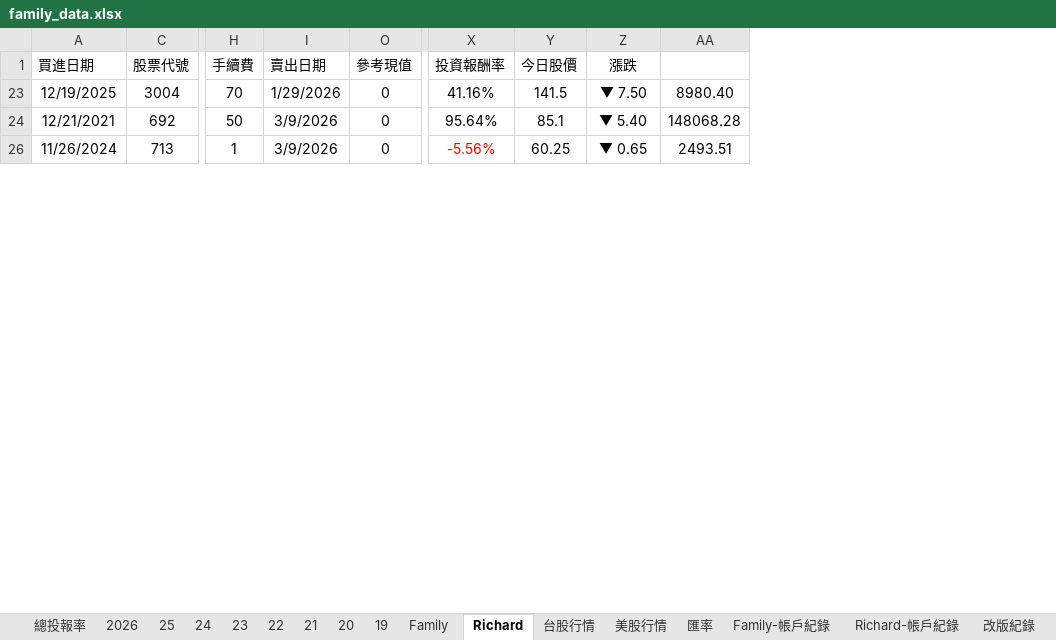
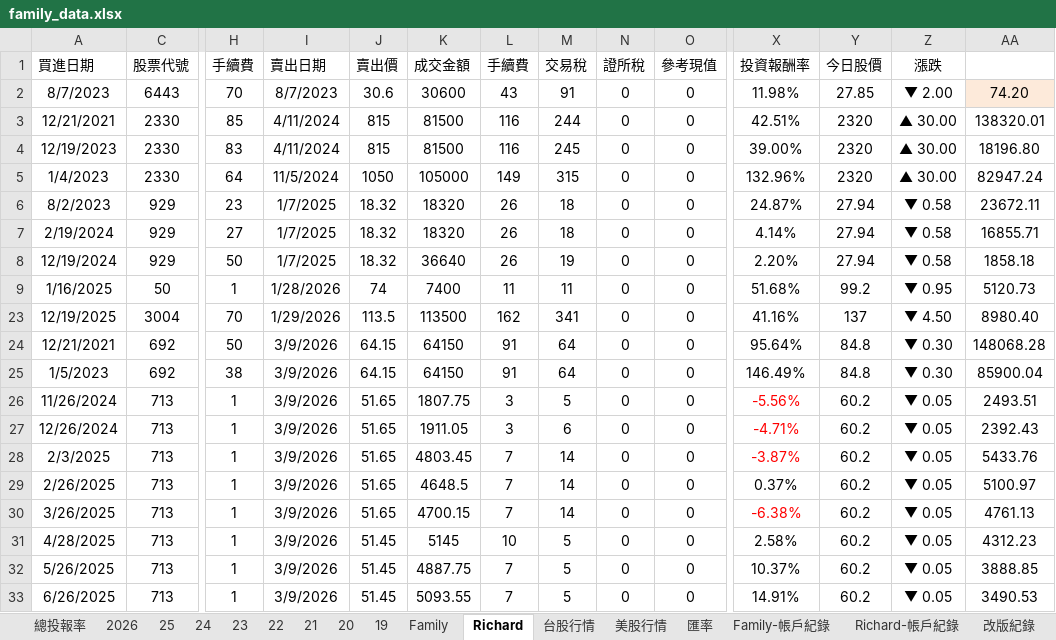
Before and after one commit to even182/family-streamlit-dashboard, an Excel workbook: data/family_data.xlsx, sheet Richard, drawn as a sheet; only a part is shown, gaps mark what is left out; values as stored, in another font and other column widths than the file's, no borders; charts and pictures and conditional formats not drawn; rows hold the shown columns only; the diff covers the shown part only; the diff names each change by its address in the sheet, - before the commit and + after, or states it on an @@ line.

```diff
--- a/data/family_data.xlsx (sheet Richard)
+++ b/data/family_data.xlsx (sheet Richard)
@@ column J (賣出價) unhidden, rows 23-24: 113.5 | 64.15; row 26: 51.65 @@
@@ column K (成交金額) unhidden, rows 23-24: 113500 | 64150; row 26: 1807.75 @@
@@ column L (手續費) unhidden, rows 23-24: 162 | 91; row 26: 3 @@
@@ column M (交易稅) unhidden, rows 23-24: 341 | 64; row 26: 5 @@
@@ column N (證所稅) unhidden, rows 23-24: 0 | 0; row 26: 0 @@
+row 2: 8/7/2023 | 6443 | 70 | 8/7/2023 | 30.6 | 30600 | 43 | 91 | 0 | 0 | 11.98% | 27.85 | ▼ 2.00 | 74.20
+row 3: 12/21/2021 | 2330 | 85 | 4/11/2024 | 815 | 81500 | 116 | 244 | 0 | 0 | 42.51% | 2320 | ▲ 30.00 | 138320.01
+row 4: 12/19/2023 | 2330 | 83 | 4/11/2024 | 815 | 81500 | 116 | 245 | 0 | 0 | 39.00% | 2320 | ▲ 30.00 | 18196.80
+row 5: 1/4/2023 | 2330 | 64 | 11/5/2024 | 1050 | 105000 | 149 | 315 | 0 | 0 | 132.96% | 2320 | ▲ 30.00 | 82947.24
+row 6: 8/2/2023 | 929 | 23 | 1/7/2025 | 18.32 | 18320 | 26 | 18 | 0 | 0 | 24.87% | 27.94 | ▼ 0.58 | 23672.11
+row 7: 2/19/2024 | 929 | 27 | 1/7/2025 | 18.32 | 18320 | 26 | 18 | 0 | 0 | 4.14% | 27.94 | ▼ 0.58 | 16855.71
+row 8: 12/19/2024 | 929 | 50 | 1/7/2025 | 18.32 | 36640 | 26 | 19 | 0 | 0 | 2.20% | 27.94 | ▼ 0.58 | 1858.18
+row 9: 1/16/2025 | 50 | 1 | 1/28/2026 | 74 | 7400 | 11 | 11 | 0 | 0 | 51.68% | 99.2 | ▼ 0.95 | 5120.73
-Y23 (今日股價): 141.5
+Y23 (今日股價): 137
-Z23 (漲跌): ▼ 7.50
+Z23 (漲跌): ▼ 4.50
-Y24 (今日股價): 85.1
+Y24 (今日股價): 84.8
-Z24 (漲跌): ▼ 5.40
+Z24 (漲跌): ▼ 0.30
+row 25: 1/5/2023 | 692 | 38 | 3/9/2026 | 64.15 | 64150 | 91 | 64 | 0 | 0 | 146.49% | 84.8 | ▼ 0.30 | 85900.04
-Y26 (今日股價): 60.25
+Y26 (今日股價): 60.2
-Z26 (漲跌): ▼ 0.65
+Z26 (漲跌): ▼ 0.05
+row 27: 12/26/2024 | 713 | 1 | 3/9/2026 | 51.65 | 1911.05 | 3 | 6 | 0 | 0 | -4.71% | 60.2 | ▼ 0.05 | 2392.43
+row 28: 2/3/2025 | 713 | 1 | 3/9/2026 | 51.65 | 4803.45 | 7 | 14 | 0 | 0 | -3.87% | 60.2 | ▼ 0.05 | 5433.76
+row 29: 2/26/2025 | 713 | 1 | 3/9/2026 | 51.65 | 4648.5 | 7 | 14 | 0 | 0 | 0.37% | 60.2 | ▼ 0.05 | 5100.97
+row 30: 3/26/2025 | 713 | 1 | 3/9/2026 | 51.65 | 4700.15 | 7 | 14 | 0 | 0 | -6.38% | 60.2 | ▼ 0.05 | 4761.13
+row 31: 4/28/2025 | 713 | 1 | 3/9/2026 | 51.45 | 5145 | 10 | 5 | 0 | 0 | 2.58% | 60.2 | ▼ 0.05 | 4312.23
+row 32: 5/26/2025 | 713 | 1 | 3/9/2026 | 51.45 | 4887.75 | 7 | 5 | 0 | 0 | 10.37% | 60.2 | ▼ 0.05 | 3888.85
+row 33: 6/26/2025 | 713 | 1 | 3/9/2026 | 51.45 | 5093.55 | 7 | 5 | 0 | 0 | 14.91% | 60.2 | ▼ 0.05 | 3490.53
```
Also changed, not shown: 15 added rows, 1 removed row, 219 edited cells, cell formats and merged cells elsewhere in this sheet, sheet 台股行情, sheet Family, sheet 2026, sheet Richard-帳戶紀錄, sheet 21, sheet 25, 6 more sheets, formulas that keep their value, hidden cells, charts or pictures.
